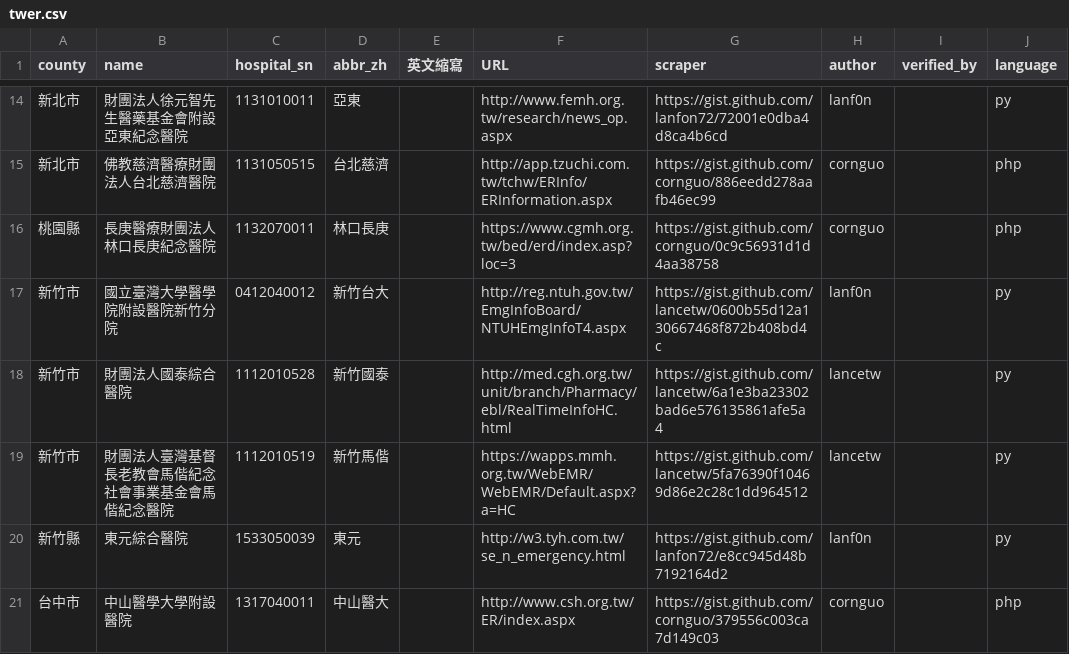
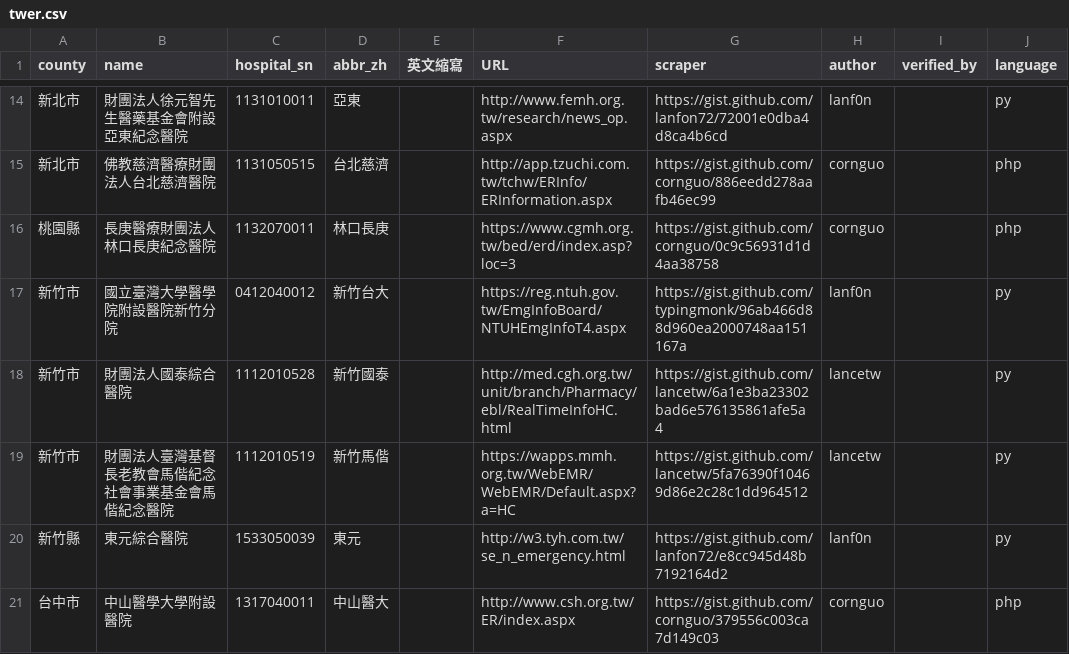
Before and after one commit to typingmonk/er.mohw, a CSV file: twer.csv, drawn as a sheet; only a part is shown, gaps mark what is left out; the diff names each change by its address in the sheet, - before the commit and + after, or states it on an @@ line.

```diff
--- a/twer.csv
+++ b/twer.csv
-F17 (URL): http://reg.ntuh.gov.tw/EmgInfoBoard/NTUHEmgInfoT4.aspx
+F17 (URL): https://reg.ntuh.gov.tw/EmgInfoBoard/NTUHEmgInfoT4.aspx
-G17 (scraper): https://gist.github.com/lancetw/0600b55d12a130667468f872b408bd4c
+G17 (scraper): https://gist.github.com/typingmonk/96ab466d88d960ea2000748aa151167a
```
Also changed, not shown: 1 other file.
